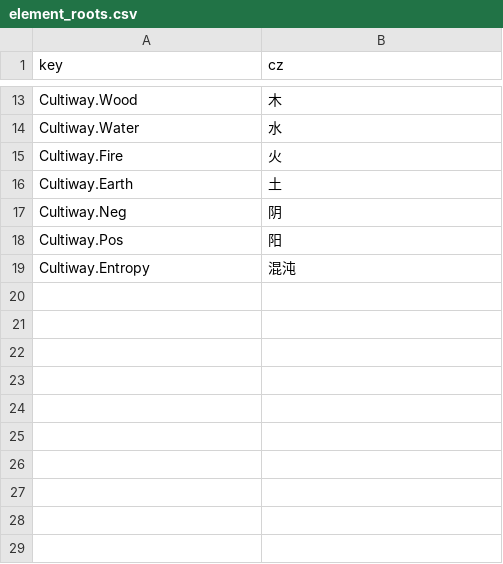
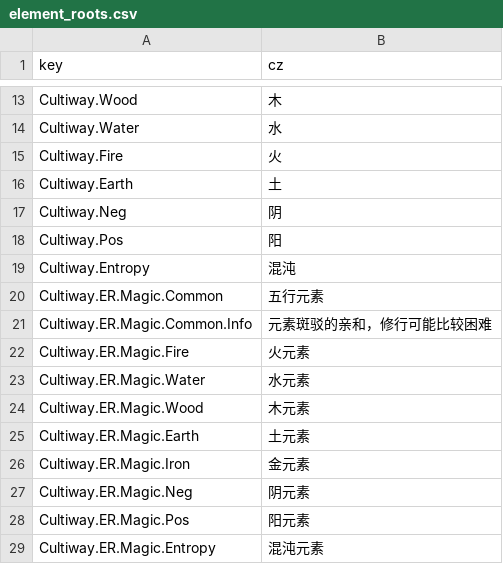
Before and after one commit to inmny/Cultiway-Reborn, a CSV file: Locales/element_roots.csv, drawn as a sheet; only a part is shown, gaps mark what is left out; the diff names each change by its address in the sheet, - before the commit and + after, or states it on an @@ line.

```diff
--- a/Locales/element_roots.csv
+++ b/Locales/element_roots.csv
+row 20: Cultiway.ER.Magic.Common | 五行元素
+row 21: Cultiway.ER.Magic.Common.Info | 元素斑驳的亲和，修行可能比较困难
+row 22: Cultiway.ER.Magic.Fire | 火元素
+row 23: Cultiway.ER.Magic.Water | 水元素
+row 24: Cultiway.ER.Magic.Wood | 木元素
+row 25: Cultiway.ER.Magic.Earth | 土元素
+row 26: Cultiway.ER.Magic.Iron | 金元素
+row 27: Cultiway.ER.Magic.Neg | 阴元素
+row 28: Cultiway.ER.Magic.Pos | 阳元素
+row 29: Cultiway.ER.Magic.Entropy | 混沌元素
```
Also changed, not shown: Locales/general.csv, 11 other files.
